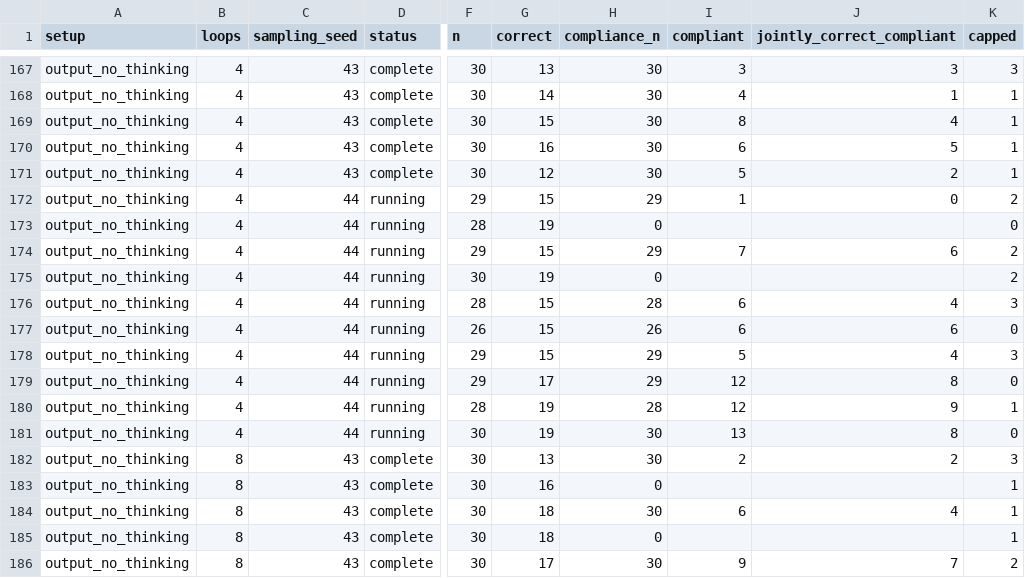
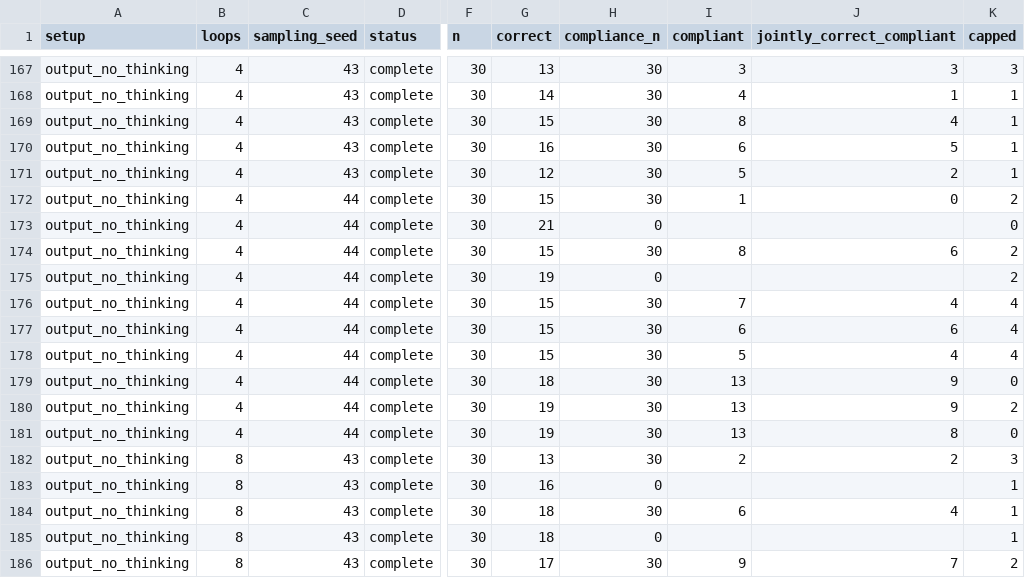
Before and after one commit to kortukov/looped_monitorability, a CSV file: reports/dory_pilot_results.csv, drawn as a sheet; only a part is shown, gaps mark what is left out; the diff names each change by its address in the sheet, - before the commit and + after, or states it on an @@ line.

Commit message:
Update concise Dory pilot results

```diff
--- a/reports/dory_pilot_results.csv
+++ b/reports/dory_pilot_results.csv
-D172:D181 (status): running
+D172:D181 (status): complete
-F172 (n): 29
+F172 (n): 30
-H172 (compliance_n): 29
+H172 (compliance_n): 30
-F173 (n): 28
+F173 (n): 30
-G173 (correct): 19
+G173 (correct): 21
-F174 (n): 29
+F174 (n): 30
-H174 (compliance_n): 29
+H174 (compliance_n): 30
-I174 (compliant): 7
+I174 (compliant): 8
-F176 (n): 28
+F176 (n): 30
-H176 (compliance_n): 28
+H176 (compliance_n): 30
-I176 (compliant): 6
+I176 (compliant): 7
-K176 (capped): 3
+K176 (capped): 4
-F177 (n): 26
+F177 (n): 30
-H177 (compliance_n): 26
+H177 (compliance_n): 30
-K177 (capped): 0
+K177 (capped): 4
-F178:F179 (n): 29
+F178:F179 (n): 30
-H178:H179 (compliance_n): 29
+H178:H179 (compliance_n): 30
-K178 (capped): 3
+K178 (capped): 4
-G179 (correct): 17
+G179 (correct): 18
-I179:I180 (compliant): 12
+I179:I180 (compliant): 13
-J179 (jointly_correct_compliant): 8
+J179 (jointly_correct_compliant): 9
-F180 (n): 28
+F180 (n): 30
-H180 (compliance_n): 28
+H180 (compliance_n): 30
-K180 (capped): 1
+K180 (capped): 2
```
Also changed, not shown: 4 other files.
